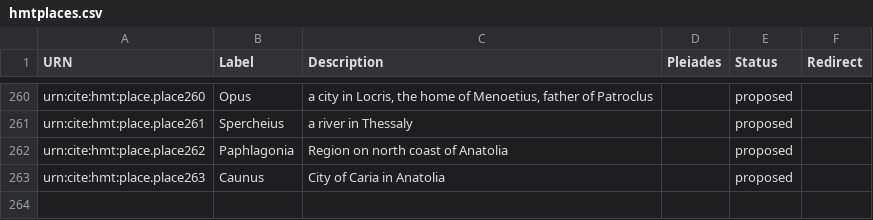
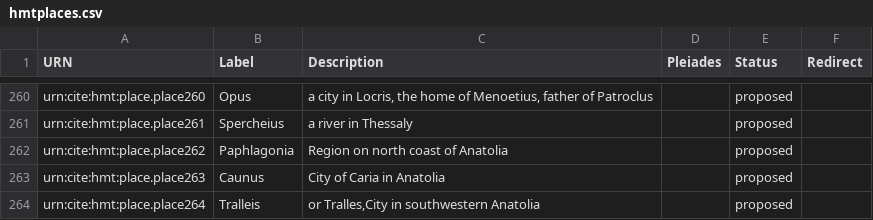
Before and after one commit to homermultitext/hmt-authlists, a CSV file: data/hmtplaces.csv, drawn as a sheet; only a part is shown, gaps mark what is left out; the diff names each change by its address in the sheet, - before the commit and + after, or states it on an @@ line.

Commit message:
Update hmtplaces.csv
added Tralleis

```diff
--- a/data/hmtplaces.csv
+++ b/data/hmtplaces.csv
+row 264: urn:cite:hmt:place.place264 | Tralleis | or Tralles,City in southwestern Anatolia |  | proposed
```
